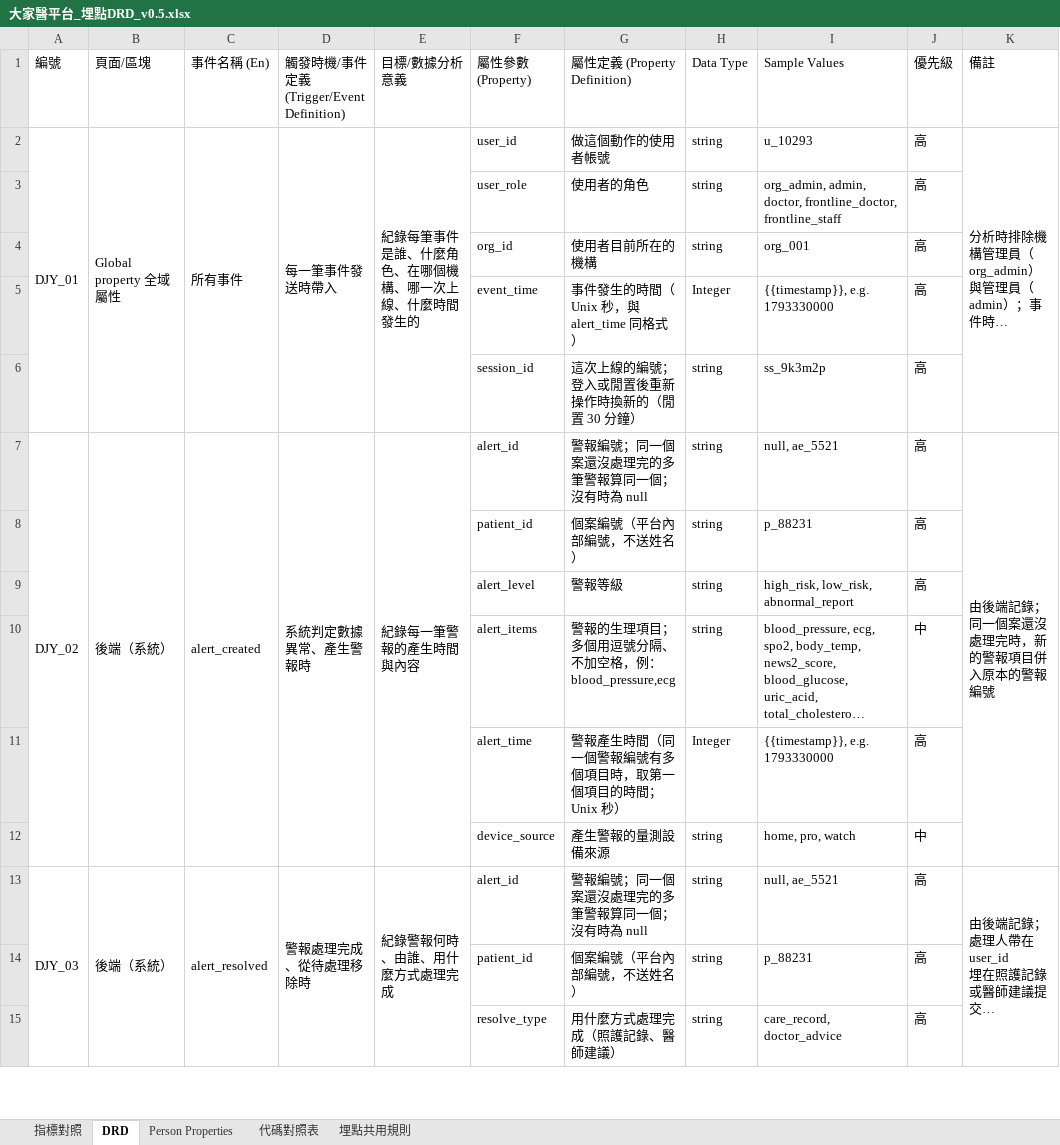
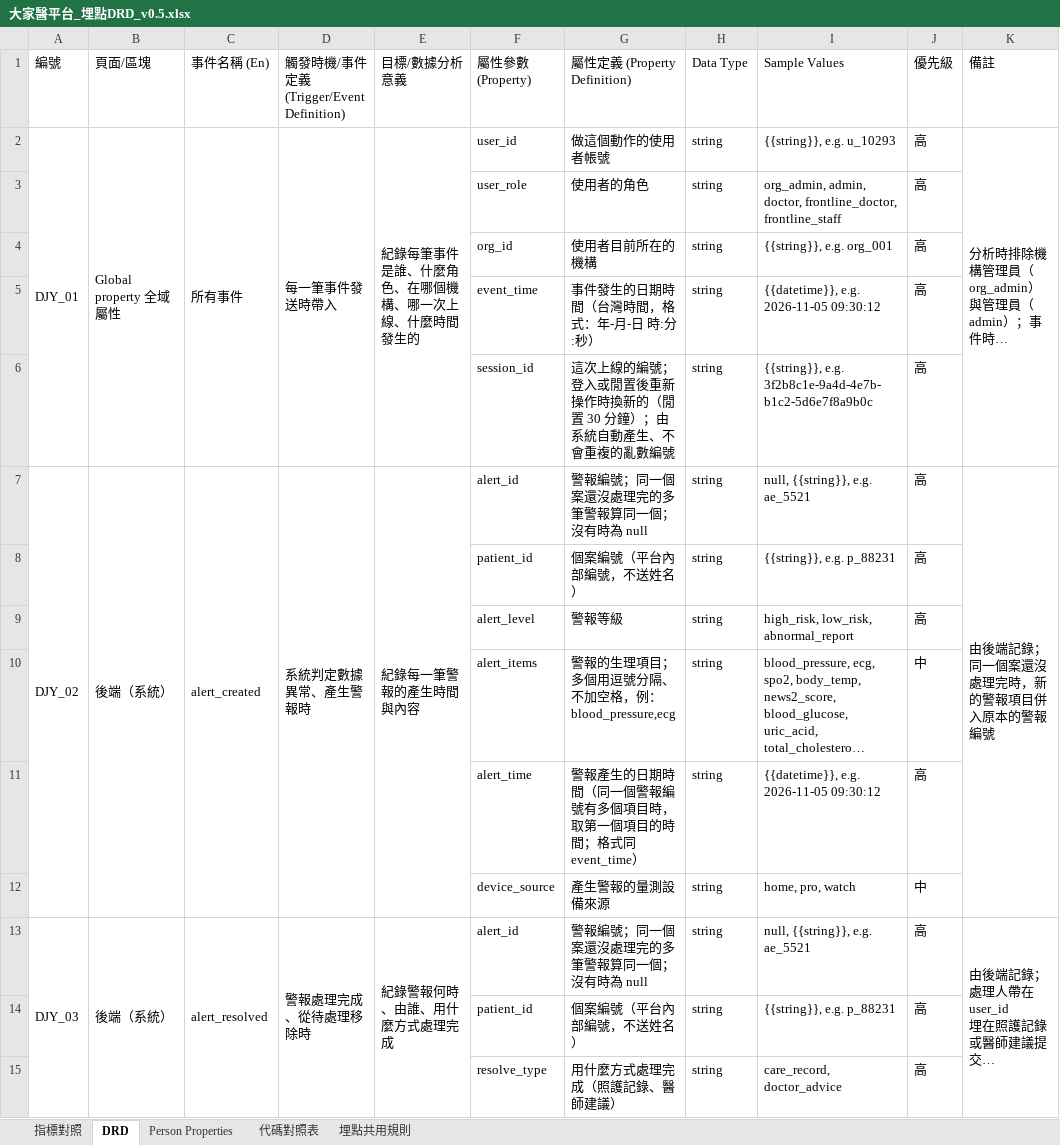
Before and after one commit to Jaypeng123/Event-Tracking-Platform, an Excel workbook: docs/drd/大家醫平台_埋點DRD_v0.5.xlsx, sheet DRD, drawn as a sheet; only a part is shown; long unchanged cells end in …; values as stored, in another font and other column widths than the file's, no cell formats; the diff covers the shown part only; the diff names each change by its address in the sheet, - before the commit and + after, or states it on an @@ line.

```diff
--- a/docs/drd/大家醫平台_埋點DRD_v0.5.xlsx (sheet DRD)
+++ b/docs/drd/大家醫平台_埋點DRD_v0.5.xlsx (sheet DRD)
-I2 (Sample Values): u_10293
+I2 (Sample Values): {{string}}, e.g. u_10293
-I4 (Sample Values): org_001
+I4 (Sample Values): {{string}}, e.g. org_001
-G5 (屬性定義 (Property Definition)): 事件發生的時間（Unix 秒，與 alert_time 同格式）
+G5 (屬性定義 (Property Definition)): 事件發生的日期時間（台灣時間，格式：年-月-日 時:分:秒）
-H5 (Data Type): Integer
+H5 (Data Type): string
-I5 (Sample Values): {{timestamp}}, e.g. 1793330000
+I5 (Sample Values): {{datetime}}, e.g. 2026-11-05 09:30:12
-G6 (屬性定義 (Property Definition)): 這次上線的編號；登入或閒置後重新操作時換新的（閒置 30 分鐘）
+G6 (屬性定義 (Property Definition)): 這次上線的編號；登入或閒置後重新操作時換新的（閒置 30 分鐘）；由系統自動產生、不會重複的亂數編號
-I6 (Sample Values): ss_9k3m2p
+I6 (Sample Values): {{string}}, e.g. 3f2b8c1e-9a4d-4e7b-b1c2-5d6e7f8a9b0c
-I7 (Sample Values): null, ae_5521
+I7 (Sample Values): null, {{string}}, e.g. ae_5521
-I8 (Sample Values): p_88231
+I8 (Sample Values): {{string}}, e.g. p_88231
-G11 (屬性定義 (Property Definition)): 警報產生時間（同一個警報編號有多個項目時，取第一個項目的時間；Unix 秒）
+G11 (屬性定義 (Property Definition)): 警報產生的日期時間（同一個警報編號有多個項目時，取第一個項目的時間；格式同 event_time）
-H11 (Data Type): Integer
+H11 (Data Type): string
-I11 (Sample Values): {{timestamp}}, e.g. 1793330000
+I11 (Sample Values): {{datetime}}, e.g. 2026-11-05 09:30:12
-I13 (Sample Values): null, ae_5521
+I13 (Sample Values): null, {{string}}, e.g. ae_5521
-I14 (Sample Values): p_88231
+I14 (Sample Values): {{string}}, e.g. p_88231
```
Also changed, not shown: 29 added rows, 29 removed rows, 7 moved rows and 61 edited cells elsewhere in this sheet, sheet 埋點共用規則, cell formats, 1 other file.
